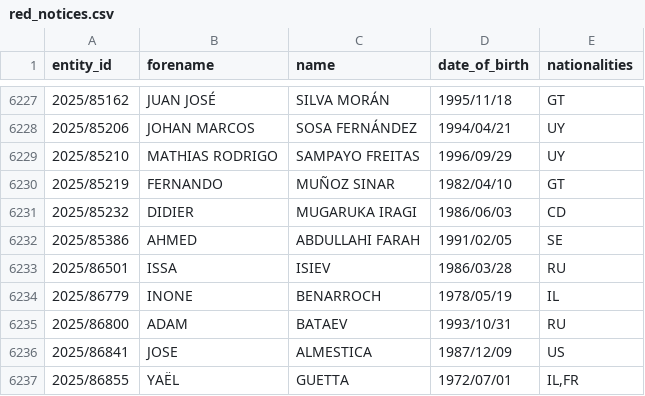
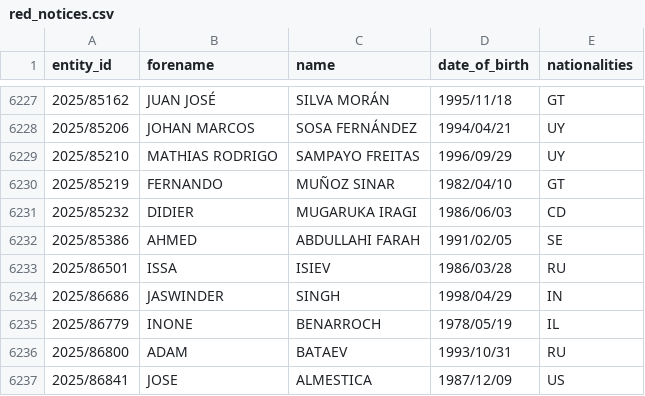
Before and after one commit to tmctmt/interpol-changes, a CSV file: red_notices.csv, drawn as a sheet; only a part is shown, gaps mark what is left out; the shorter side is filled out with more unchanged rows; the diff names each change by its address in the sheet, - before the commit and + after, or states it on an @@ line.

```diff
--- a/red_notices.csv
+++ b/red_notices.csv
+row 6234: 2025/86686 | JASWINDER | SINGH | 1998/04/29 | IN
```
